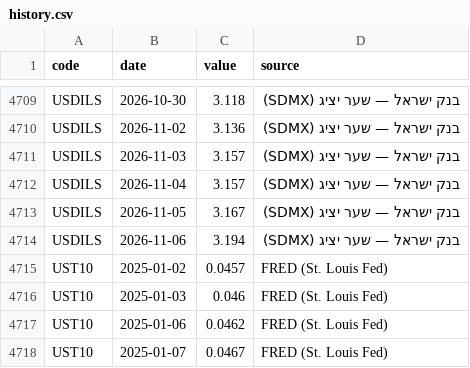
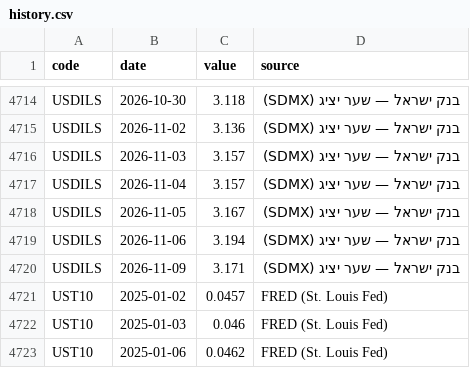
Before and after one commit to yovav81/corp-market-data, a CSV file: data/factors/history.csv, drawn as a sheet; only a part is shown, gaps mark what is left out; the shorter side is filled out with more unchanged rows; the diff covers the shown part only.

```diff
--- a/data/factors/history.csv
+++ b/data/factors/history.csv
@@ -4714,2 +4719,3 @@ USDILS,2026-11-05,3.167,בנק ישראל — שער יציג (SDMX)
 USDILS,2026-11-06,3.194,בנק ישראל — שער יציג (SDMX)
+USDILS,2026-11-09,3.171,בנק ישראל — שער יציג (SDMX)
 UST10,2025-01-02,0.0457,FRED (St. Louis Fed)
```
Also changed, not shown: 5 added rows elsewhere in this file, data/factors/latest.csv, 1 other file.
